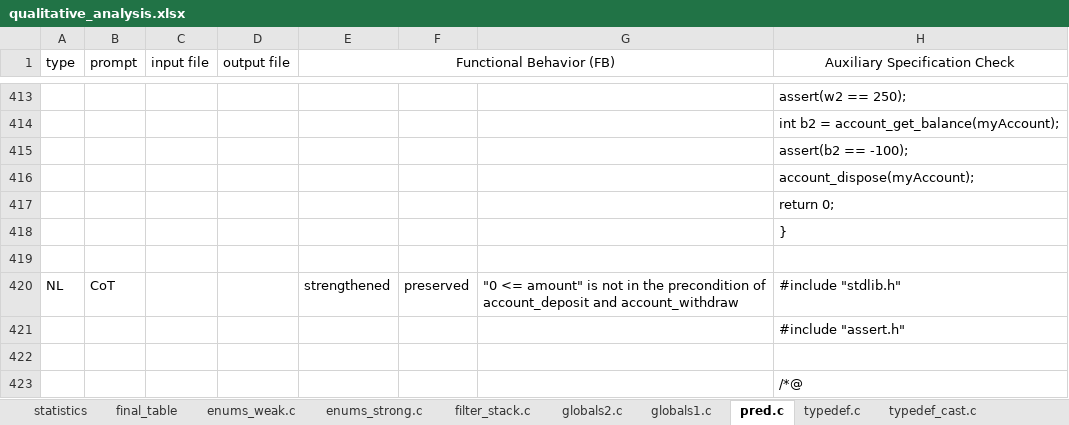
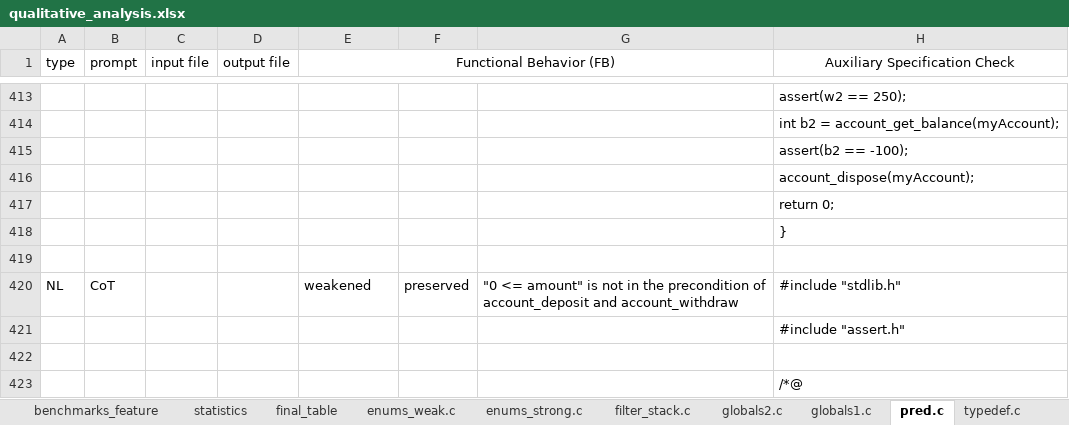
Before and after one commit to gradual-verification/ai-for-verification, an Excel workbook: rep-package/analysis/qualitative_analysis.xlsx, sheet pred.c, drawn as a sheet; only a part is shown, gaps mark what is left out; values as stored, in another font and other column widths than the file's, no borders; charts and pictures not drawn; the diff names each change by its address in the sheet, - before the commit and + after, or states it on an @@ line.

```diff
--- a/rep-package/analysis/qualitative_analysis.xlsx (sheet pred.c)
+++ b/rep-package/analysis/qualitative_analysis.xlsx (sheet pred.c)
+sheet tab: benchmarks_feature
-E420 (Functional Behavior (FB)): strengthened
+E420 (Functional Behavior (FB)): weakened
```
Also changed, not shown: sheet statistics, sheet spouse, charts or pictures, 20 other files.
